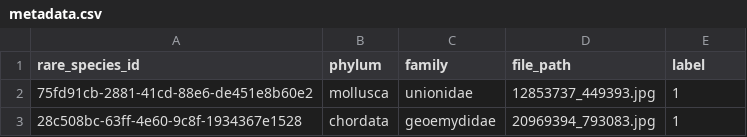
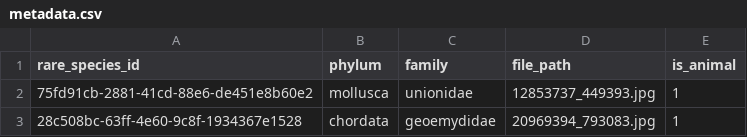
Before and after one commit to M4rtinsFons3caConsulting/DeepLearning, a CSV file: data/metadata.csv, drawn as a sheet; only a part is shown.

```diff
--- a/data/metadata.csv
+++ b/data/metadata.csv
@@ -1,2 +1,2 @@
-rare_species_id,phylum,family,file_path,label
+rare_species_id,phylum,family,file_path,is_animal
 75fd91cb-2881-41cd-88e6-de451e8b60e2,mollusca,unionidae,12853737_449393.jpg,1
```
Also changed, not shown: data/binary_labels.csv, 6 other files.
